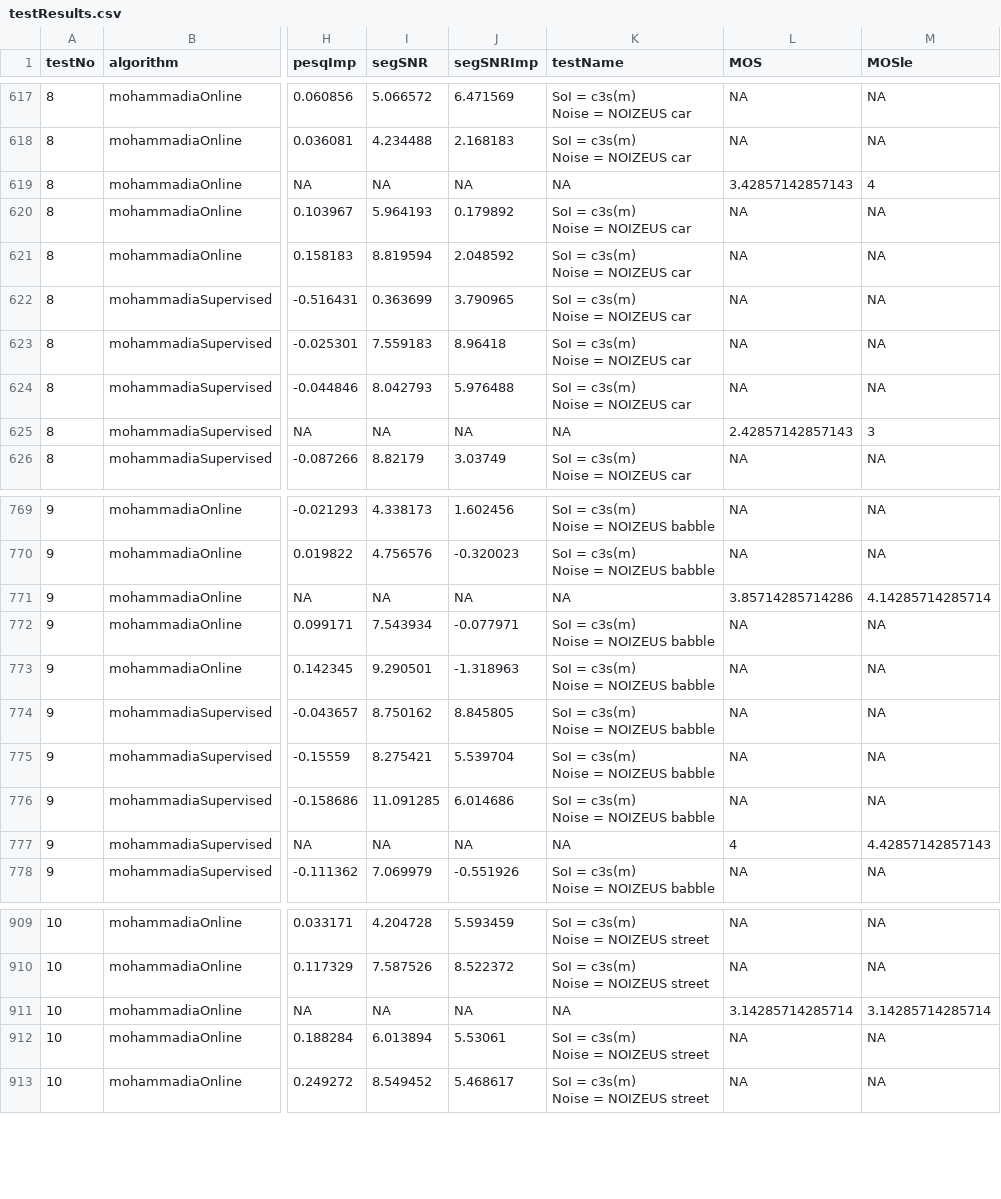
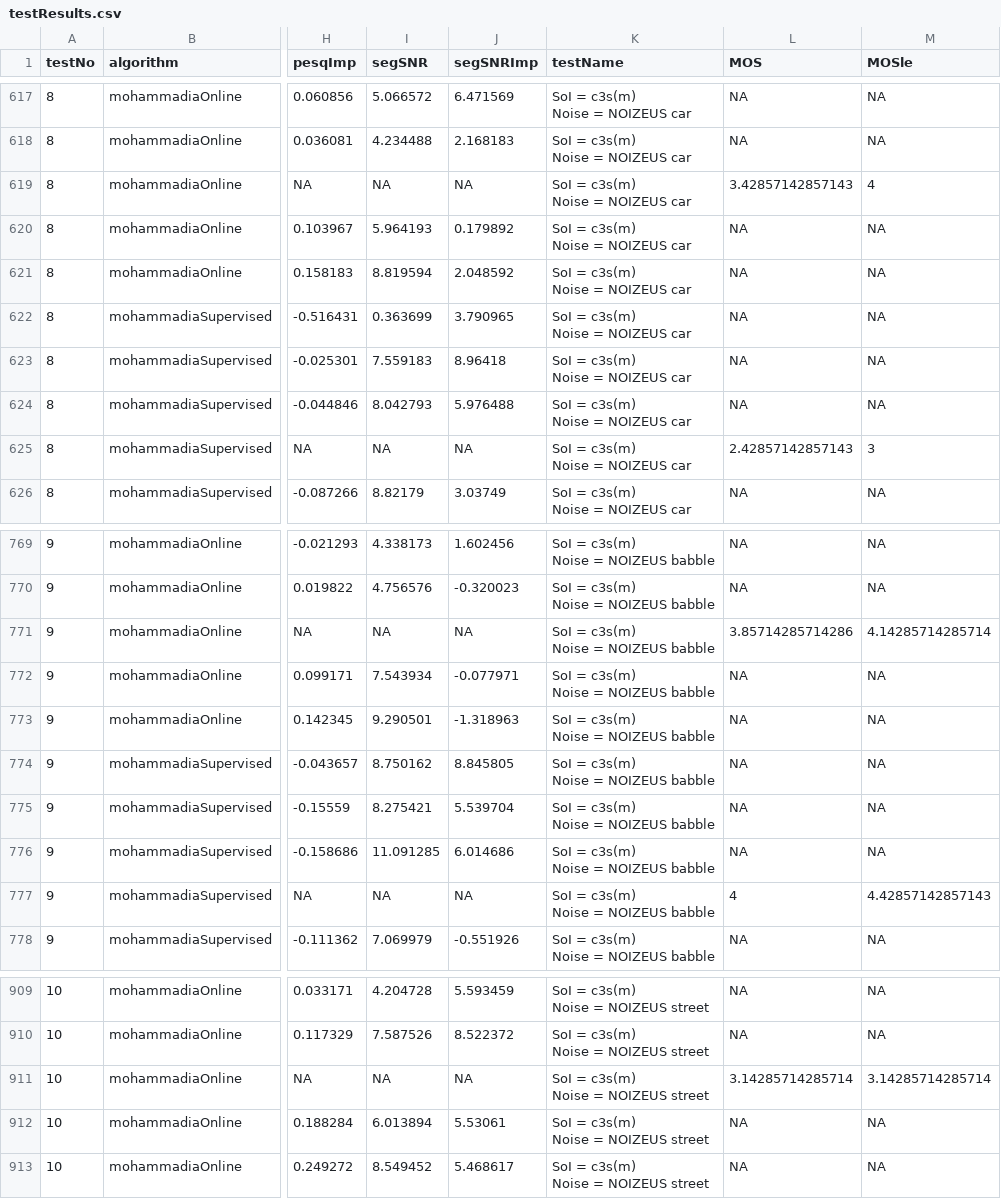
Before and after one commit to ashgillman/Speech-in-Babble, a CSV file: Code/R/dat/testResults.csv, drawn as a sheet; only a part is shown, gaps mark what is left out; ↵ is a line break in a cell; the diff covers the shown part only; the diff names each change by its address in the sheet, - before the commit and + after, or states it on an @@ line.

```diff
--- a/Code/R/dat/testResults.csv
+++ b/Code/R/dat/testResults.csv
-K619 (testName): NA
+K619 (testName): SoI = c3s(m) ↵ Noise = NOIZEUS car
-K625 (testName): NA
+K625 (testName): SoI = c3s(m) ↵ Noise = NOIZEUS car
-K771 (testName): NA
+K771 (testName): SoI = c3s(m) ↵ Noise = NOIZEUS babble
-K777 (testName): NA
+K777 (testName): SoI = c3s(m) ↵ Noise = NOIZEUS babble
-K911 (testName): NA
+K911 (testName): SoI = c3s(m) ↵ Noise = NOIZEUS street
```
Also changed, not shown: 1 edited cell elsewhere in this file, 59 other files.
